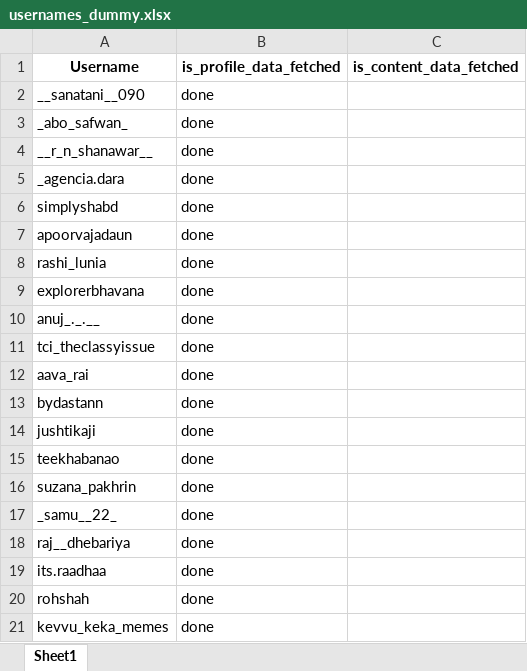
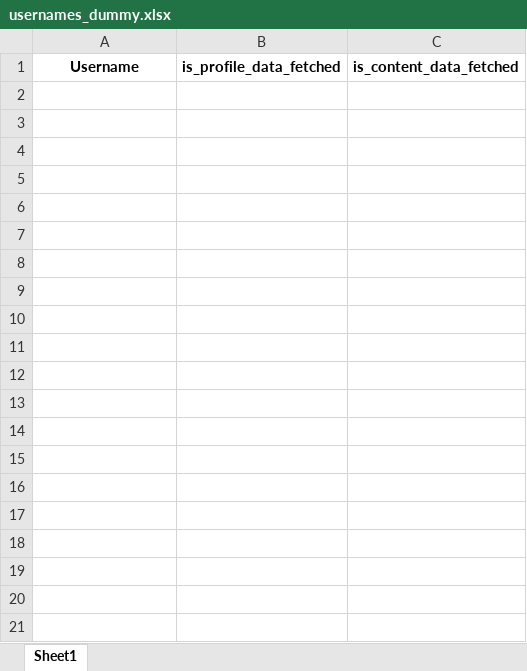
Before and after one commit to Sujalk63/InstaContentScraper, an Excel workbook: usernames_dummy.xlsx, sheet Sheet1, drawn as a sheet; only a part is shown; values as stored, in another font and other column widths than the file's, no borders; table styles not drawn; the diff covers the shown part only; the diff names each change by its address in the sheet, - before the commit and + after, or states it on an @@ line.

```diff
--- a/usernames_dummy.xlsx (sheet Sheet1)
+++ b/usernames_dummy.xlsx (sheet Sheet1)
-row 2: __sanatani__090 | done
-row 3: _abo_safwan_ | done
-row 4: __r_n_shanawar__ | done
-row 5: _agencia.dara | done
-row 6: simplyshabd | done
-row 7: apoorvajadaun | done
-row 8: rashi_lunia | done
-row 9: explorerbhavana | done
-row 10: anuj_._.__ | done
-row 11: tci_theclassyissue | done
-row 12: aava_rai | done
-row 13: bydastann | done
-row 14: jushtikaji | done
-row 15: teekhabanao | done
-row 16: suzana_pakhrin | done
-row 17: _samu__22_ | done
-row 18: raj__dhebariya | done
-row 19: its.raadhaa | done
-row 20: rohshah | done
-row 21: kevvu_keka_memes | done
```
Also changed, not shown: 112 removed rows elsewhere in this sheet, usernames_database_original.xlsx, 3 other files.
